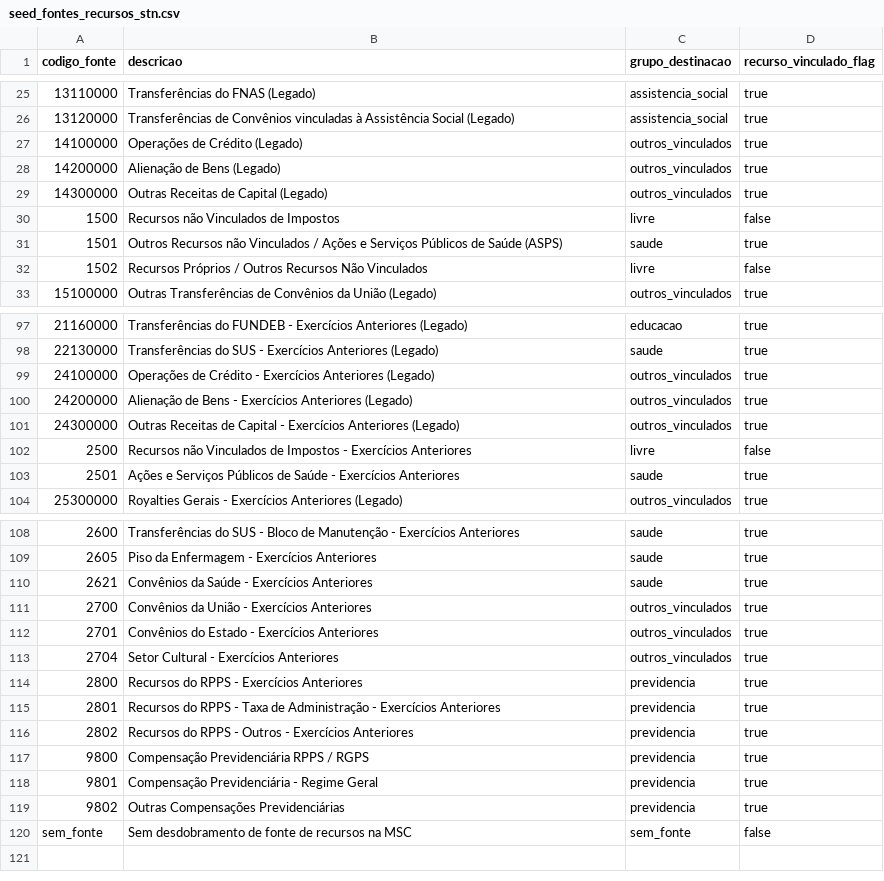
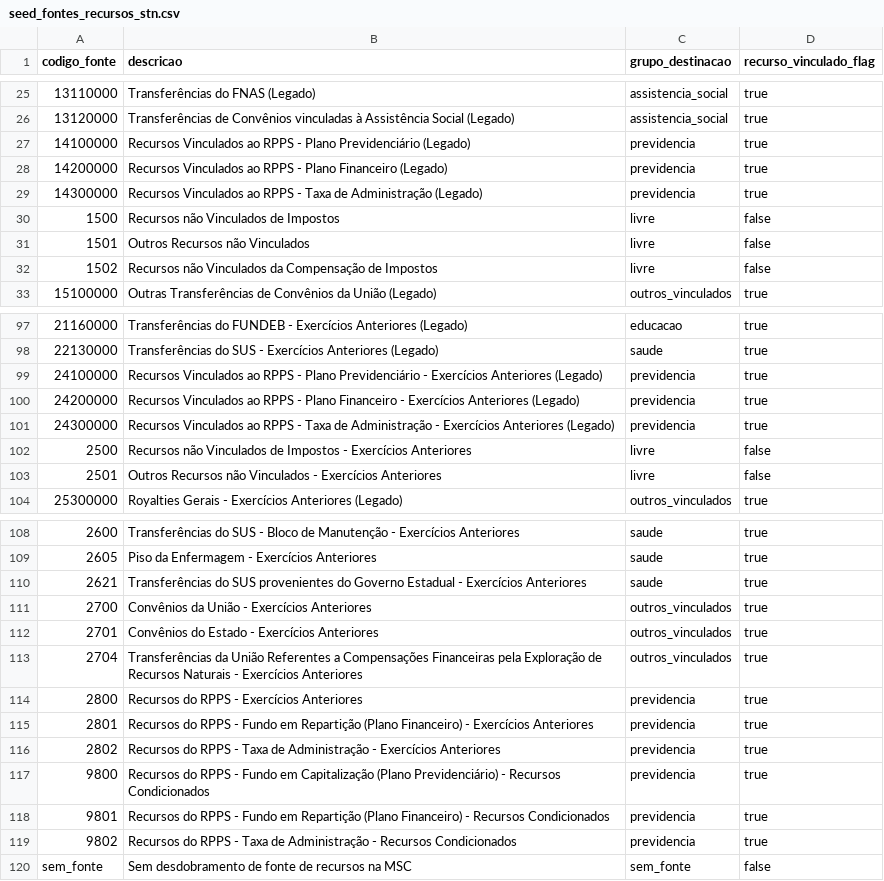
Before and after one commit to maistransparencia/transparencia, a CSV file: elt/transform/seeds/seed_fontes_recursos_stn.csv, drawn as a sheet; only a part is shown, gaps mark what is left out; the diff covers the shown part only.

```diff
--- a/elt/transform/seeds/seed_fontes_recursos_stn.csv
+++ b/elt/transform/seeds/seed_fontes_recursos_stn.csv
@@ -26,8 +26,8 @@ codigo_fonte,descricao,grupo_destinacao,recurso_vinculado_flag
 13120000,Transferências de Convênios vinculadas à Assistência Social (Legado),assistencia_social,true
-14100000,Operações de Crédito (Legado),outros_vinculados,true
-14200000,Alienação de Bens (Legado),outros_vinculados,true
-14300000,Outras Receitas de Capital (Legado),outros_vinculados,true
+14100000,Recursos Vinculados ao RPPS - Plano Previdenciário (Legado),previdencia,true
+14200000,Recursos Vinculados ao RPPS - Plano Financeiro (Legado),previdencia,true
+14300000,Recursos Vinculados ao RPPS - Taxa de Administração (Legado),previdencia,true
 1500,Recursos não Vinculados de Impostos,livre,false
-1501,Outros Recursos não Vinculados / Ações e Serviços Públicos de Saúde (ASPS),saude,true
-1502,Recursos Próprios / Outros Recursos Não Vinculados,livre,false
+1501,Outros Recursos não Vinculados,livre,false
+1502,Recursos não Vinculados da Compensação de Impostos,livre,false
 15100000,Outras Transferências de Convênios da União (Legado),outros_vinculados,true
@@ -98,7 +98,7 @@ codigo_fonte,descricao,grupo_destinacao,recurso_vinculado_flag
 22130000,Transferências do SUS - Exercícios Anteriores (Legado),saude,true
-24100000,Operações de Crédito - Exercícios Anteriores (Legado),outros_vinculados,true
-24200000,Alienação de Bens - Exercícios Anteriores (Legado),outros_vinculados,true
-24300000,Outras Receitas de Capital - Exercícios Anteriores (Legado),outros_vinculados,true
+24100000,Recursos Vinculados ao RPPS - Plano Previdenciário - Exercícios Anteriores (Legado),previdencia,true
+24200000,Recursos Vinculados ao RPPS - Plano Financeiro - Exercícios Anteriores (Legado),previdencia,true
+24300000,Recursos Vinculados ao RPPS - Taxa de Administração - Exercícios Anteriores (Legado),previdencia,true
 2500,Recursos não Vinculados de Impostos - Exercícios Anteriores,livre,false
-2501,Ações e Serviços Públicos de Saúde - Exercícios Anteriores,saude,true
+2501,Outros Recursos não Vinculados - Exercícios Anteriores,livre,false
 25300000,Royalties Gerais - Exercícios Anteriores (Legado),outros_vinculados,true
@@ -109,12 +109,12 @@ codigo_fonte,descricao,grupo_destinacao,recurso_vinculado_flag
 2605,Piso da Enfermagem - Exercícios Anteriores,saude,true
-2621,Convênios da Saúde - Exercícios Anteriores,saude,true
+2621,Transferências do SUS provenientes do Governo Estadual - Exercícios Anteriores,saude,true
 2700,Convênios da União - Exercícios Anteriores,outros_vinculados,true
 2701,Convênios do Estado - Exercícios Anteriores,outros_vinculados,true
-2704,Setor Cultural - Exercícios Anteriores,outros_vinculados,true
+2704,Transferências da União Referentes a Compensações Financeiras pela Exploração de Recursos Naturais - Exercícios Anteriores,outros_vinculados,true
 2800,Recursos do RPPS - Exercícios Anteriores,previdencia,true
-2801,Recursos do RPPS - Taxa de Administração - Exercícios Anteriores,previdencia,true
-2802,Recursos do RPPS - Outros - Exercícios Anteriores,previdencia,true
-9800,Compensação Previdenciária RPPS / RGPS,previdencia,true
-9801,Compensação Previdenciária - Regime Geral,previdencia,true
-9802,Outras Compensações Previdenciárias,previdencia,true
+2801,Recursos do RPPS - Fundo em Repartição (Plano Financeiro) - Exercícios Anteriores,previdencia,true
+2802,Recursos do RPPS - Taxa de Administração - Exercícios Anteriores,previdencia,true
+9800,Recursos do RPPS - Fundo em Capitalização (Plano Previdenciário) - Recursos Condicionados,previdencia,true
+9801,Recursos do RPPS - Fundo em Repartição (Plano Financeiro) - Recursos Condicionados,previdencia,true
+9802,Recursos do RPPS - Taxa de Administração - Recursos Condicionados,previdencia,true
 sem_fonte,Sem desdobramento de fonte de recursos na MSC,sem_fonte,false
```
Also changed, not shown: 11 edited cells elsewhere in this file, 2 other files.
